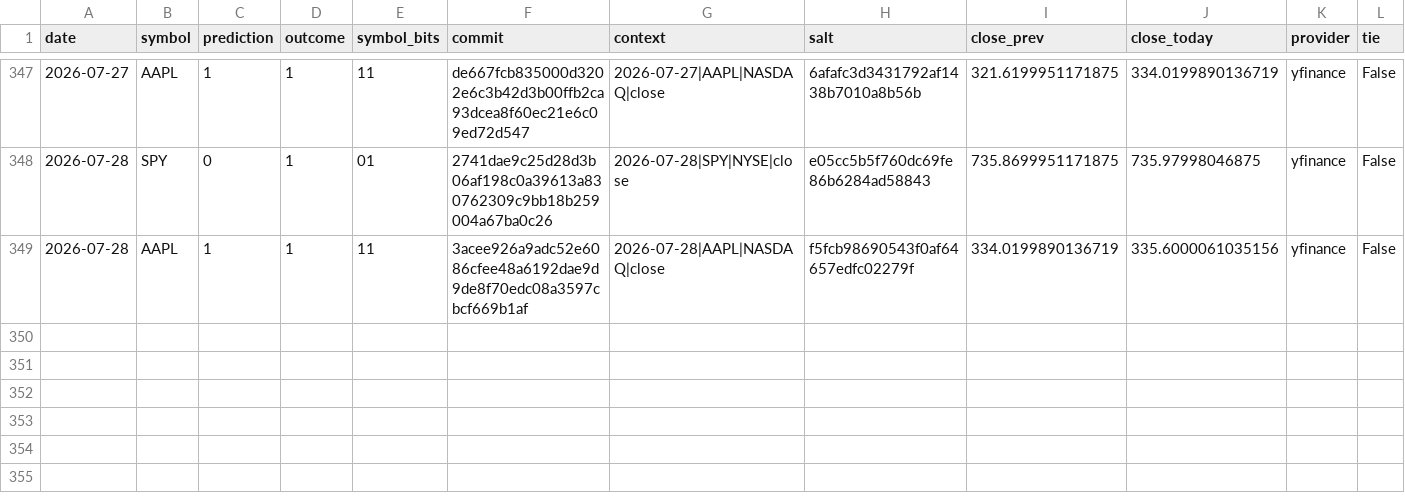
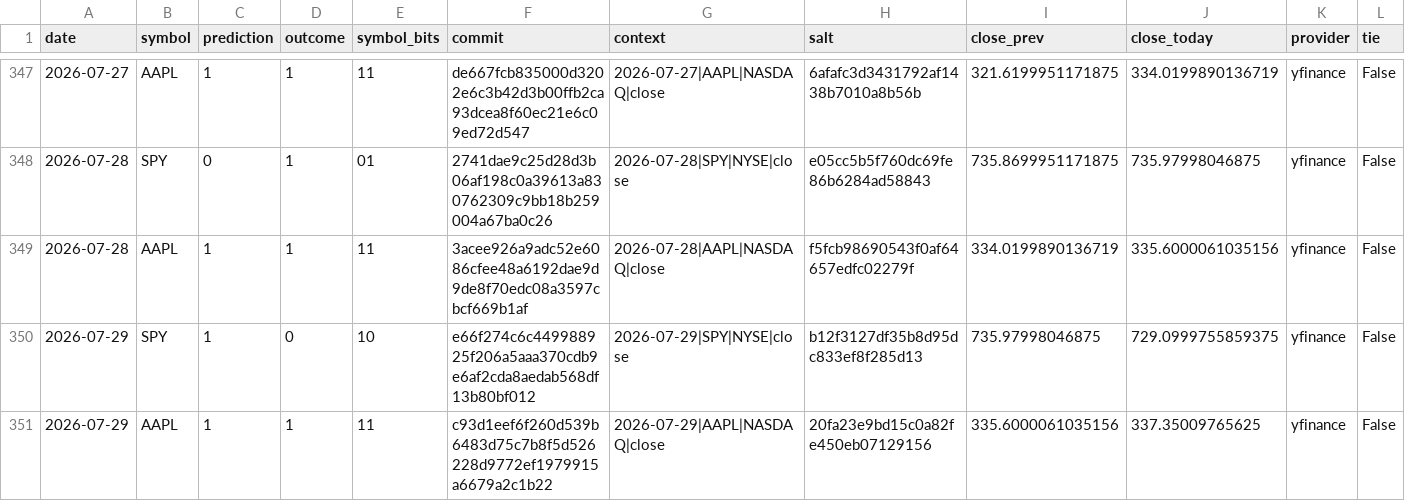
Before and after one commit to pqcnerd/rrpe-drbg, a CSV file: outputs/entropy_log.csv, drawn as a sheet; only a part is shown, gaps mark what is left out; rows hold the shown columns only; the diff names each change by its address in the sheet, - before the commit and + after, or states it on an @@ line.

```diff
--- a/outputs/entropy_log.csv
+++ b/outputs/entropy_log.csv
+row 350: 2026-07-29 | SPY | 1 | 0 | 10 | e66f274c6c449988925f206a5aaa370cdb9e6af2cda8aedab568df13b80bf012 | 2026-07-29|SPY|NYSE|close | b12f3127df35b8d95dc833ef8f285d13 | 735.97998046875 | 729.0999755859375 | yfinance | False
+row 351: 2026-07-29 | AAPL | 1 | 1 | 11 | c93d1eef6f260d539b6483d75c7b8f5d526228d9772ef1979915a6679a2c1b22 | 2026-07-29|AAPL|NASDAQ|close | 20fa23e9bd15c0a82fe450eb07129156 | 335.6000061035156 | 337.35009765625 | yfinance | False
```
Also changed, not shown: 1 other file.
